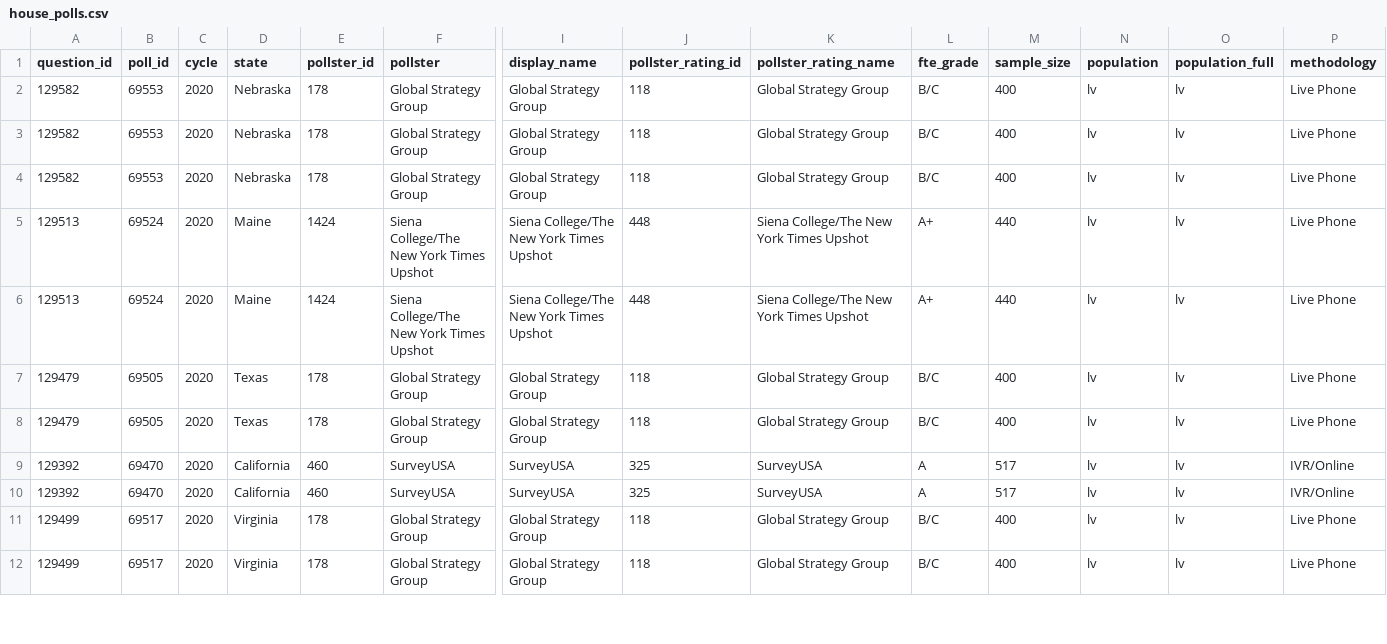
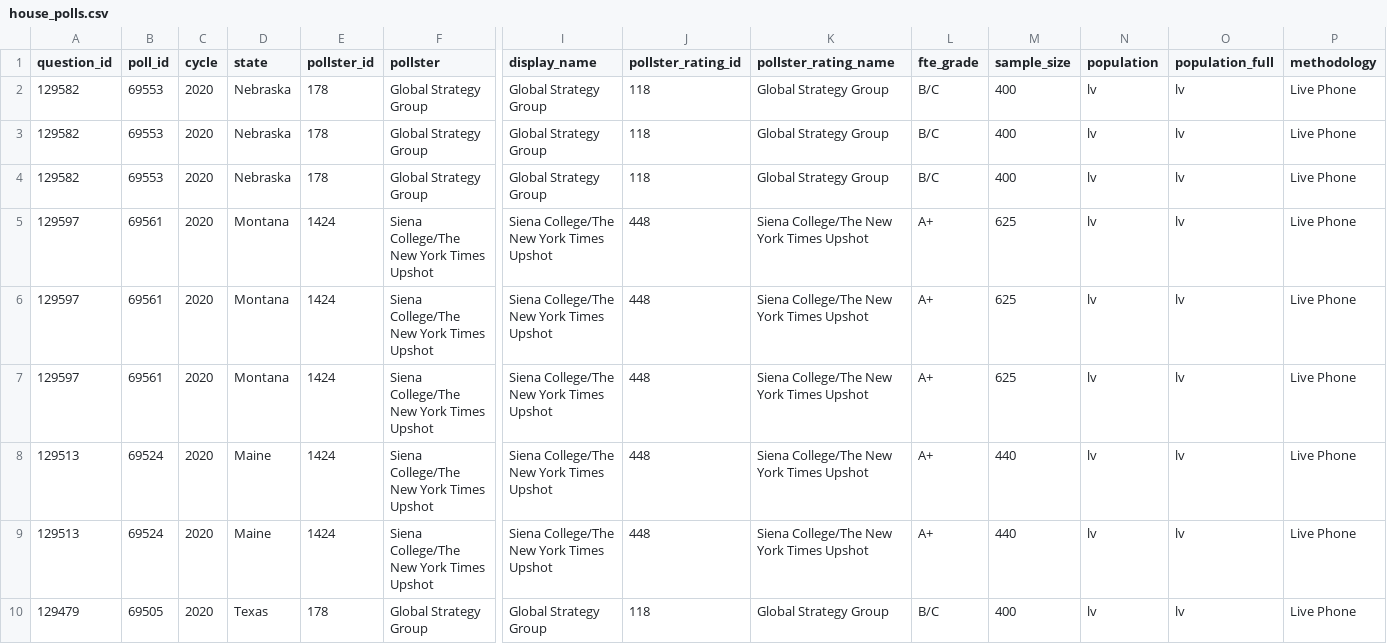
Before and after one commit to simonw/fivethirtyeight-polls, a CSV file: house_polls.csv, drawn as a sheet; only a part is shown, gaps mark what is left out; the shorter side is filled out with more unchanged rows; rows hold the shown columns only; the diff names each change by its address in the sheet, - before the commit and + after, or states it on an @@ line.

```diff
--- a/house_polls.csv
+++ b/house_polls.csv
+row 5: 129597 | 69561 | 2020 | Montana | 1424 | Siena College/The New York Times Upshot | Siena College/The New York Times Upshot | 448 | Siena College/The New York Times Upshot | A+ | 625 | lv | lv | Live Phone
+row 6: 129597 | 69561 | 2020 | Montana | 1424 | Siena College/The New York Times Upshot | Siena College/The New York Times Upshot | 448 | Siena College/The New York Times Upshot | A+ | 625 | lv | lv | Live Phone
+row 7: 129597 | 69561 | 2020 | Montana | 1424 | Siena College/The New York Times Upshot | Siena College/The New York Times Upshot | 448 | Siena College/The New York Times Upshot | A+ | 625 | lv | lv | Live Phone
```
Also changed, not shown: generic_ballot_polls.csv, governor_polls.csv, 2 other files.
